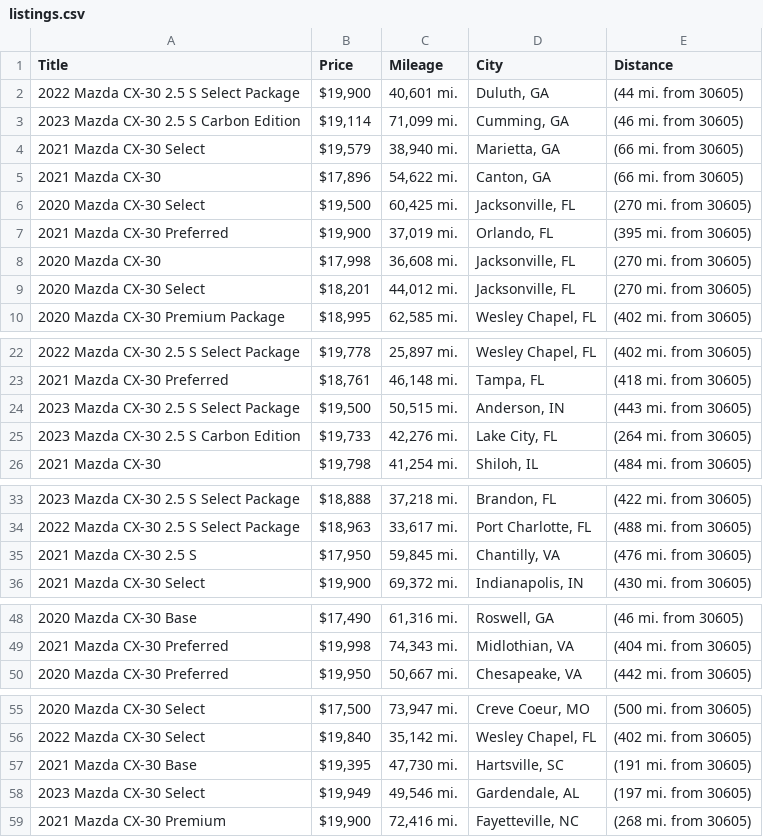
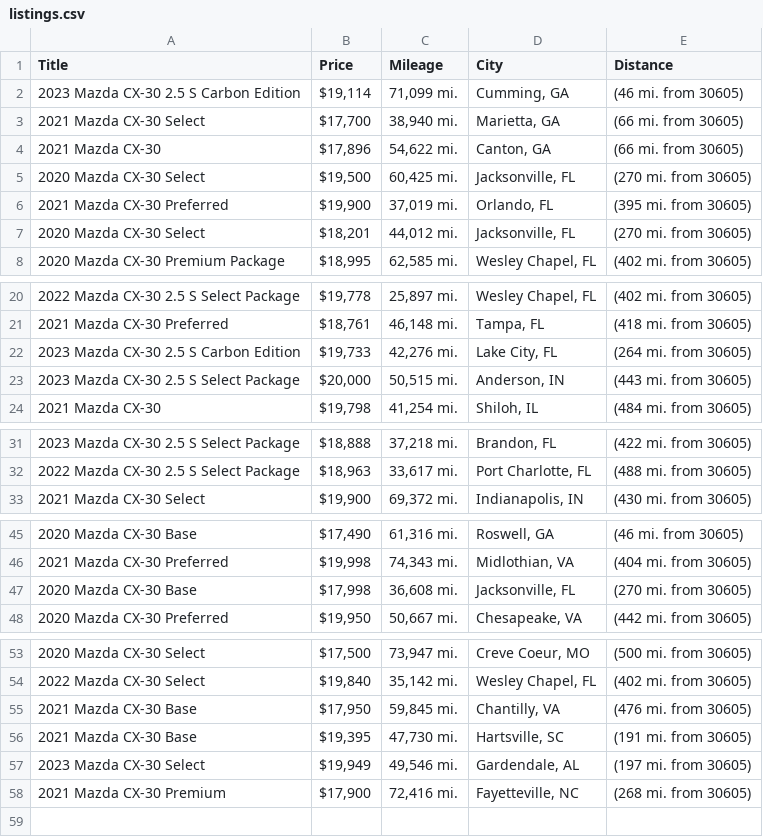
Before and after one commit to jwd0526/go-practice, a CSV file: listings.csv, drawn as a sheet; only a part is shown, gaps mark what is left out; the diff covers the shown part only.

```diff
--- a/listings.csv
+++ b/listings.csv
@@ -1,5 +1,4 @@
 Title,Price,Mileage,City,Distance
-2022 Mazda CX-30 2.5 S Select Package,"$19,900","40,601 mi.","Duluth, GA",(44 mi. from 30605)
 2023 Mazda CX-30 2.5 S Carbon Edition,"$19,114","71,099 mi.","Cumming, GA",(46 mi. from 30605)
-2021 Mazda CX-30 Select,"$19,579","38,940 mi.","Marietta, GA",(66 mi. from 30605)
+2021 Mazda CX-30 Select,"$17,700","38,940 mi.","Marietta, GA",(66 mi. from 30605)
 2021 Mazda CX-30,"$17,896","54,622 mi.","Canton, GA",(66 mi. from 30605)
@@ -7,3 +6,2 @@ Title,Price,Mileage,City,Distance
 2021 Mazda CX-30 Preferred,"$19,900","37,019 mi.","Orlando, FL",(395 mi. from 30605)
-2020 Mazda CX-30,"$17,998","36,608 mi.","Jacksonville, FL",(270 mi. from 30605)
 2020 Mazda CX-30 Select,"$18,201","44,012 mi.","Jacksonville, FL",(270 mi. from 30605)
@@ -23,4 +21,4 @@ Title,Price,Mileage,City,Distance
 2021 Mazda CX-30 Preferred,"$18,761","46,148 mi.","Tampa, FL",(418 mi. from 30605)
-2023 Mazda CX-30 2.5 S Select Package,"$19,500","50,515 mi.","Anderson, IN",(443 mi. from 30605)
 2023 Mazda CX-30 2.5 S Carbon Edition,"$19,733","42,276 mi.","Lake City, FL",(264 mi. from 30605)
+2023 Mazda CX-30 2.5 S Select Package,"$20,000","50,515 mi.","Anderson, IN",(443 mi. from 30605)
 2021 Mazda CX-30,"$19,798","41,254 mi.","Shiloh, IL",(484 mi. from 30605)
@@ -34,3 +32,2 @@ Title,Price,Mileage,City,Distance
 2022 Mazda CX-30 2.5 S Select Package,"$18,963","33,617 mi.","Port Charlotte, FL",(488 mi. from 30605)
-2021 Mazda CX-30 2.5 S,"$17,950","59,845 mi.","Chantilly, VA",(476 mi. from 30605)
 2021 Mazda CX-30 Select,"$19,900","69,372 mi.","Indianapolis, IN",(430 mi. from 30605)
@@ -49,2 +46,3 @@ Title,Price,Mileage,City,Distance
 2021 Mazda CX-30 Preferred,"$19,998","74,343 mi.","Midlothian, VA",(404 mi. from 30605)
+2020 Mazda CX-30 Base,"$17,998","36,608 mi.","Jacksonville, FL",(270 mi. from 30605)
 2020 Mazda CX-30 Preferred,"$19,950","50,667 mi.","Chesapeake, VA",(442 mi. from 30605)
@@ -56,4 +54,5 @@ Title,Price,Mileage,City,Distance
 2022 Mazda CX-30 Select,"$19,840","35,142 mi.","Wesley Chapel, FL",(402 mi. from 30605)
+2021 Mazda CX-30 Base,"$17,950","59,845 mi.","Chantilly, VA",(476 mi. from 30605)
 2021 Mazda CX-30 Base,"$19,395","47,730 mi.","Hartsville, SC",(191 mi. from 30605)
 2023 Mazda CX-30 Select,"$19,949","49,546 mi.","Gardendale, AL",(197 mi. from 30605)
-2021 Mazda CX-30 Premium,"$19,900","72,416 mi.","Fayetteville, NC",(268 mi. from 30605)
+2021 Mazda CX-30 Premium,"$17,900","72,416 mi.","Fayetteville, NC",(268 mi. from 30605)
```
Also changed, not shown: 1 edited cell elsewhere in this file, 1 other file.
